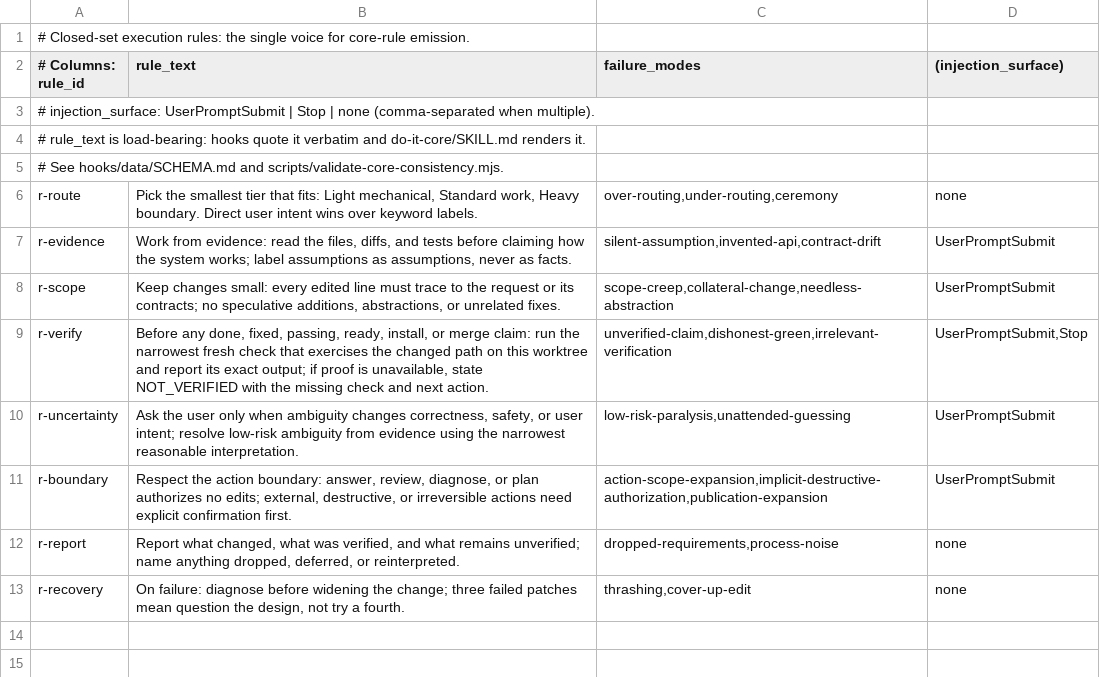
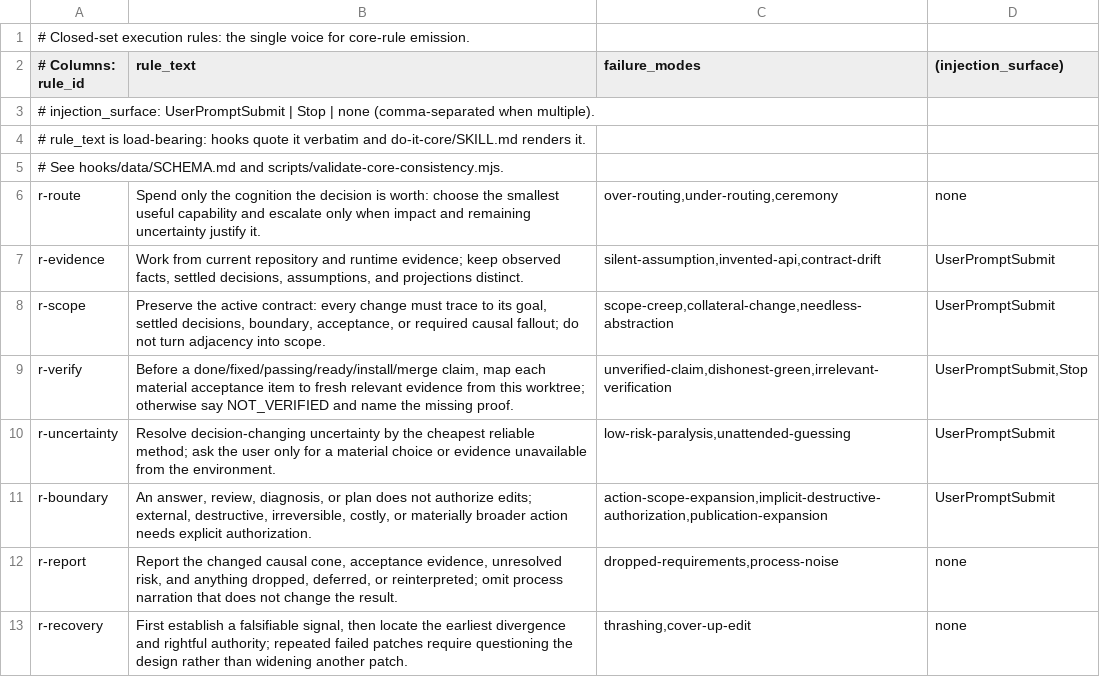
Before and after one commit to tdwhere123/do-it, a TSV file: hooks/data/execution-failure-modes.tsv, drawn as a sheet.

Commit message:
refactor(core): define task-contract execution kernel
Keep the eight Core rule IDs and rewrite their canonical sentences
for active contract, evidence kinds, cheapest uncertainty, and
causal recovery. Add Task Contract v1 with a structural validator.
Sync generated host copies and closed-set consumers. Hook
injection surfaces are unchanged.

```diff
--- a/hooks/data/execution-failure-modes.tsv
+++ b/hooks/data/execution-failure-modes.tsv
@@ -5,9 +5,9 @@
 # See hooks/data/SCHEMA.md and scripts/validate-core-consistency.mjs.
-r-route	Pick the smallest tier that fits: Light mechanical, Standard work, Heavy boundary. Direct user intent wins over keyword labels.	over-routing,under-routing,ceremony	none
-r-evidence	Work from evidence: read the files, diffs, and tests before claiming how the system works; label assumptions as assumptions, never as facts.	silent-assumption,invented-api,contract-drift	UserPromptSubmit
-r-scope	Keep changes small: every edited line must trace to the request or its contracts; no speculative additions, abstractions, or unrelated fixes.	scope-creep,collateral-change,needless-abstraction	UserPromptSubmit
-r-verify	Before any done, fixed, passing, ready, install, or merge claim: run the narrowest fresh check that exercises the changed path on this worktree and report its exact output; if proof is unavailable, state NOT_VERIFIED with the missing check and next action.	unverified-claim,dishonest-green,irrelevant-verification	UserPromptSubmit,Stop
-r-uncertainty	Ask the user only when ambiguity changes correctness, safety, or user intent; resolve low-risk ambiguity from evidence using the narrowest reasonable interpretation.	low-risk-paralysis,unattended-guessing	UserPromptSubmit
-r-boundary	Respect the action boundary: answer, review, diagnose, or plan authorizes no edits; external, destructive, or irreversible actions need explicit confirmation first.	action-scope-expansion,implicit-destructive-authorization,publication-expansion	UserPromptSubmit
-r-report	Report what changed, what was verified, and what remains unverified; name anything dropped, deferred, or reinterpreted.	dropped-requirements,process-noise	none
-r-recovery	On failure: diagnose before widening the change; three failed patches mean question the design, not try a fourth.	thrashing,cover-up-edit	none
+r-route	Spend only the cognition the decision is worth: choose the smallest useful capability and escalate only when impact and remaining uncertainty justify it.	over-routing,under-routing,ceremony	none
+r-evidence	Work from current repository and runtime evidence; keep observed facts, settled decisions, assumptions, and projections distinct.	silent-assumption,invented-api,contract-drift	UserPromptSubmit
+r-scope	Preserve the active contract: every change must trace to its goal, settled decisions, boundary, acceptance, or required causal fallout; do not turn adjacency into scope.	scope-creep,collateral-change,needless-abstraction	UserPromptSubmit
+r-verify	Before a done/fixed/passing/ready/install/merge claim, map each material acceptance item to fresh relevant evidence from this worktree; otherwise say NOT_VERIFIED and name the missing proof.	unverified-claim,dishonest-green,irrelevant-verification	UserPromptSubmit,Stop
+r-uncertainty	Resolve decision-changing uncertainty by the cheapest reliable method; ask the user only for a material choice or evidence unavailable from the environment.	low-risk-paralysis,unattended-guessing	UserPromptSubmit
+r-boundary	An answer, review, diagnosis, or plan does not authorize edits; external, destructive, irreversible, costly, or materially broader action needs explicit authorization.	action-scope-expansion,implicit-destructive-authorization,publication-expansion	UserPromptSubmit
+r-report	Report the changed causal cone, acceptance evidence, unresolved risk, and anything dropped, deferred, or reinterpreted; omit process narration that does not change the result.	dropped-requirements,process-noise	none
+r-recovery	First establish a falsifiable signal, then locate the earliest divergence and rightful authority; repeated failed patches require questioning the design rather than widening another patch.	thrashing,cover-up-edit	none
```
Also changed, not shown: plugins/do-it-cursor/hooks/data/execution-failure-modes.tsv, plugins/do-it-opencode/hooks/data/execution-failure-modes.tsv, 35 other files.
